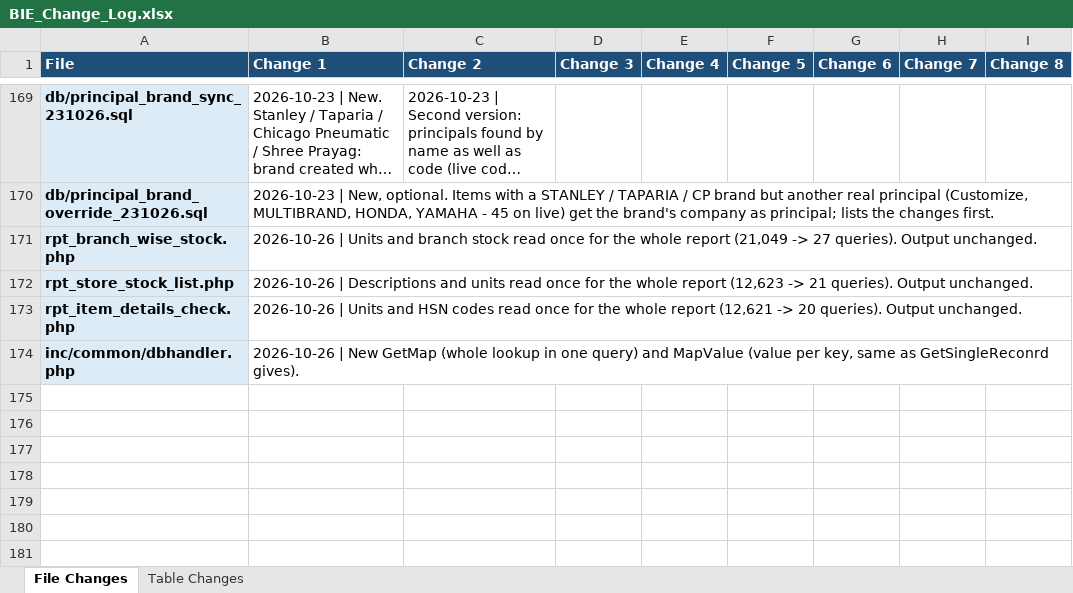
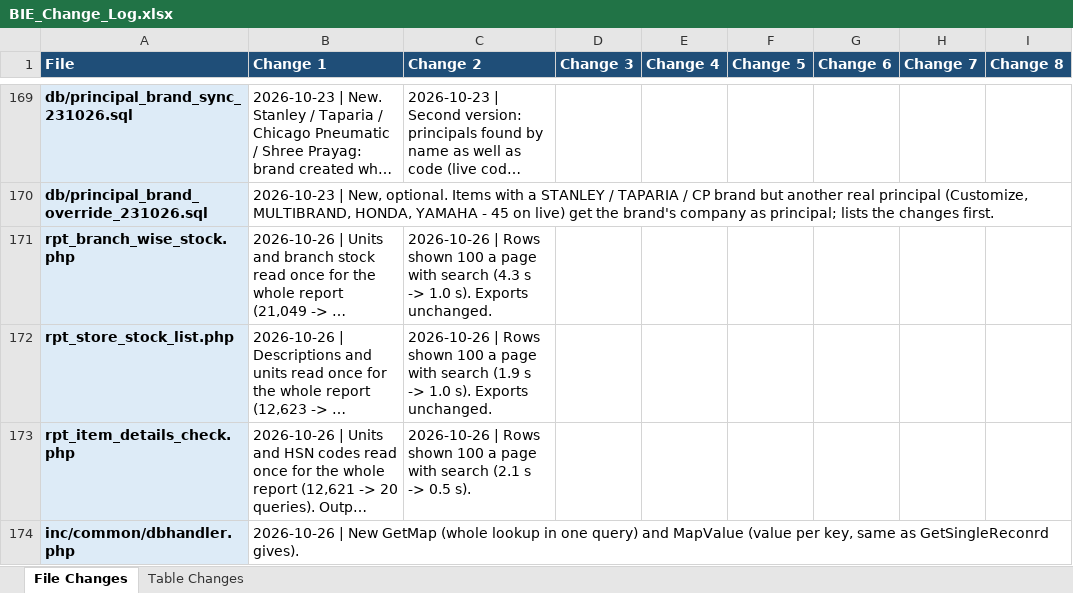
Before and after one commit to claudecollab7-alt/BIE, an Excel workbook: docs/BIE_Change_Log.xlsx, sheet File Changes, drawn as a sheet; only a part is shown, gaps mark what is left out; long unchanged cells end in …; values as stored, in another font and other column widths than the file's, no borders; the diff covers the shown part only; the diff names each change by its address in the sheet, - before the commit and + after, or states it on an @@ line.

```diff
--- a/docs/BIE_Change_Log.xlsx (sheet File Changes)
+++ b/docs/BIE_Change_Log.xlsx (sheet File Changes)
-C171 (Change 2): (empty)
+C171 (Change 2): 2026-10-26 | Rows shown 100 a page with search (4.3 s -> 1.0 s). Exports unchanged.
-C172 (Change 2): (empty)
+C172 (Change 2): 2026-10-26 | Rows shown 100 a page with search (1.9 s -> 1.0 s). Exports unchanged.
-C173 (Change 2): (empty)
+C173 (Change 2): 2026-10-26 | Rows shown 100 a page with search (2.1 s -> 0.5 s).
```
Also changed, not shown: 2 added rows and 2 edited cells elsewhere in this sheet, 8 other files.
